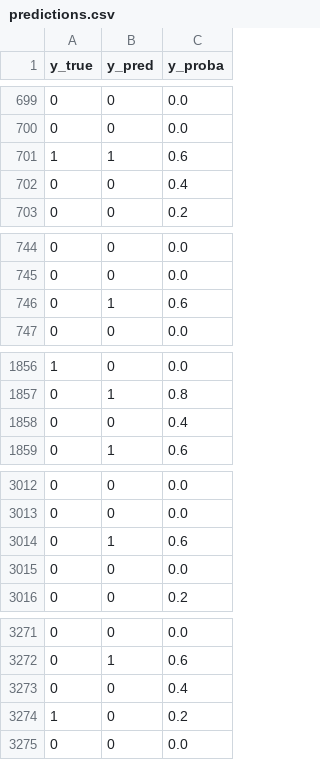
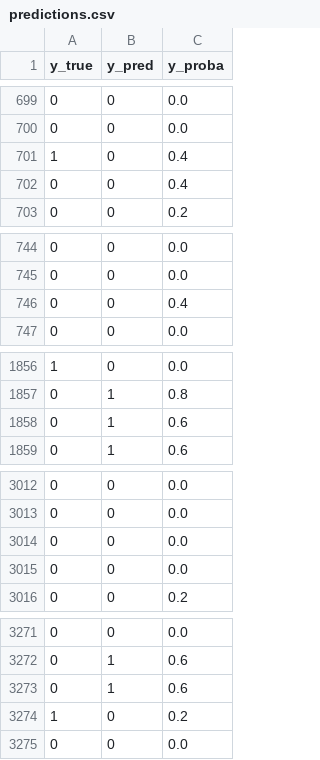
Before and after one commit to QuiBao47/MayHoc_Nhom, a CSV file: Đồ án cuối kỳ/notebooks/02_EDA/Experiments/Logs/Experiment_06_KNN_SMOTE/predictions.csv, drawn as a sheet; only a part is shown, gaps mark what is left out; the diff covers the shown part only.

```diff
--- a/Đồ án cuối kỳ/notebooks/02_EDA/Experiments/Logs/Experiment_06_KNN_SMOTE/predictions.csv
+++ b/Đồ án cuối kỳ/notebooks/02_EDA/Experiments/Logs/Experiment_06_KNN_SMOTE/predictions.csv
@@ -700,3 +700,3 @@ y_true,y_pred,y_proba
 0,0,0.0
-1,1,0.6
+1,0,0.4
 0,0,0.4
@@ -745,3 +745,3 @@ y_true,y_pred,y_proba
 0,0,0.0
-0,1,0.6
+0,0,0.4
 0,0,0.0
@@ -1857,3 +1857,3 @@ y_true,y_pred,y_proba
 0,1,0.8
-0,0,0.4
+0,1,0.6
 0,1,0.6
@@ -3013,3 +3013,3 @@ y_true,y_pred,y_proba
 0,0,0.0
-0,1,0.6
+0,0,0.0
 0,0,0.0
@@ -3272,3 +3272,3 @@ y_true,y_pred,y_proba
 0,1,0.6
-0,0,0.4
+0,1,0.6
 1,0,0.2
```
Also changed, not shown: 29 edited cells elsewhere in this file, Đồ án cuối kỳ/notebooks/02_EDA/Experiments/Logs/Experiment_02_KNN_baseline/predictions.csv, 20 other files.
